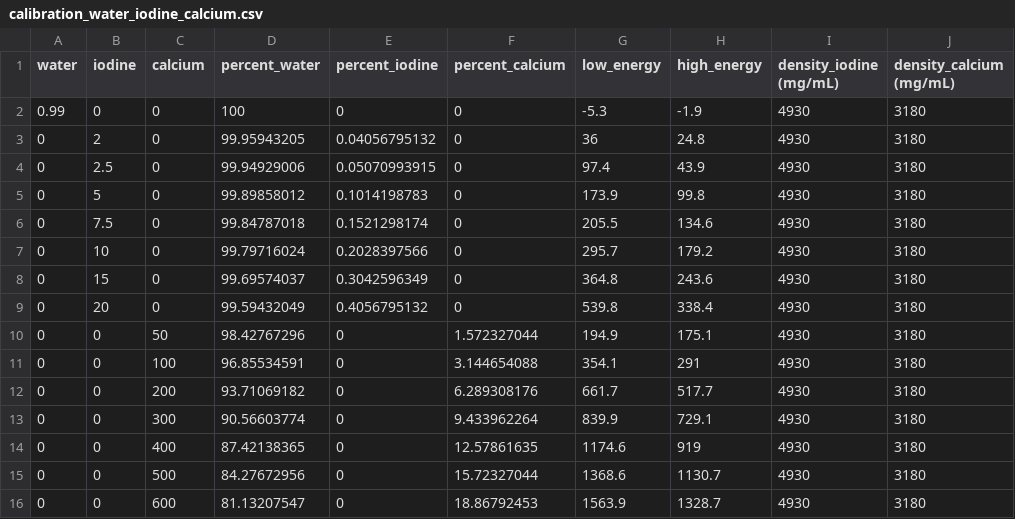
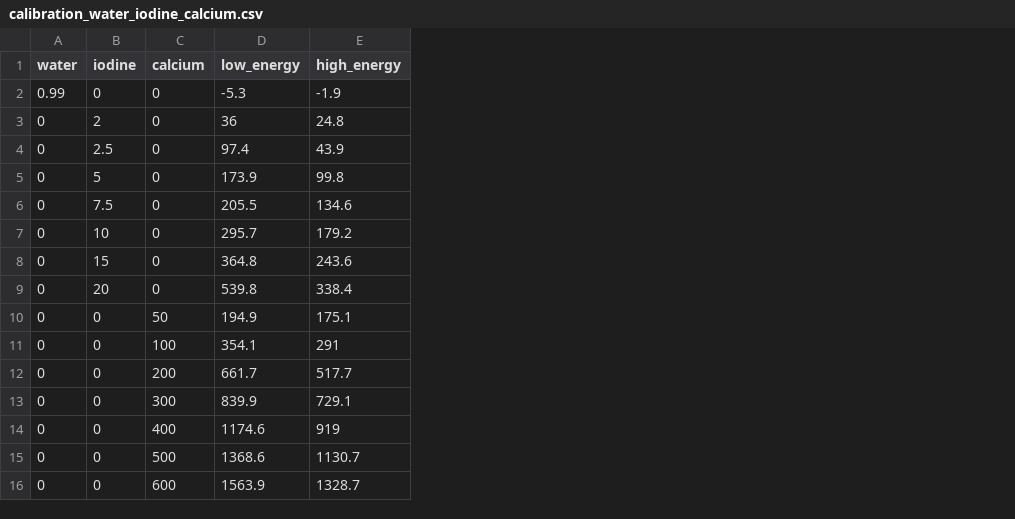
Before and after one commit to Dale-Black/phantom-DE-Ca-I, a CSV file: data/calibration_water_iodine_calcium.csv, drawn as a sheet; the diff names each change by its address in the sheet, - before the commit and + after, or states it on an @@ line.

```diff
--- a/data/calibration_water_iodine_calcium.csv
+++ b/data/calibration_water_iodine_calcium.csv
-column D (percent_water), rows 2-16: 100 | 99.95943205 | 99.94929006 | 99.89858012 | 99.84787018 | 99.79716024 | 99.69574037 | 99.59432049 | 98.42767296 | 96.85534591 | 93.71069182 | 90.56603774 | 87.42138365 | 84.27672956 | 81.13207547
-column E (percent_iodine), rows 2-16: 0 | 0.04056795132 | 0.05070993915 | 0.1014198783 | 0.1521298174 | 0.2028397566 | 0.3042596349 | 0.4056795132 | 0 | 0 | 0 | 0 | 0 | 0 | 0
-column F (percent_calcium), rows 2-16: 0 | 0 | 0 | 0 | 0 | 0 | 0 | 0 | 1.572327044 | 3.144654088 | 6.289308176 | 9.433962264 | 12.57861635 | 15.72327044 | 18.86792453
-column I (density_iodine (mg/mL)), rows 2-16: all 4930
-column J (density_calcium (mg/mL)), rows 2-16: all 3180
```
Also changed, not shown: data/params_iodine_calcium1.csv, 5 other files.
